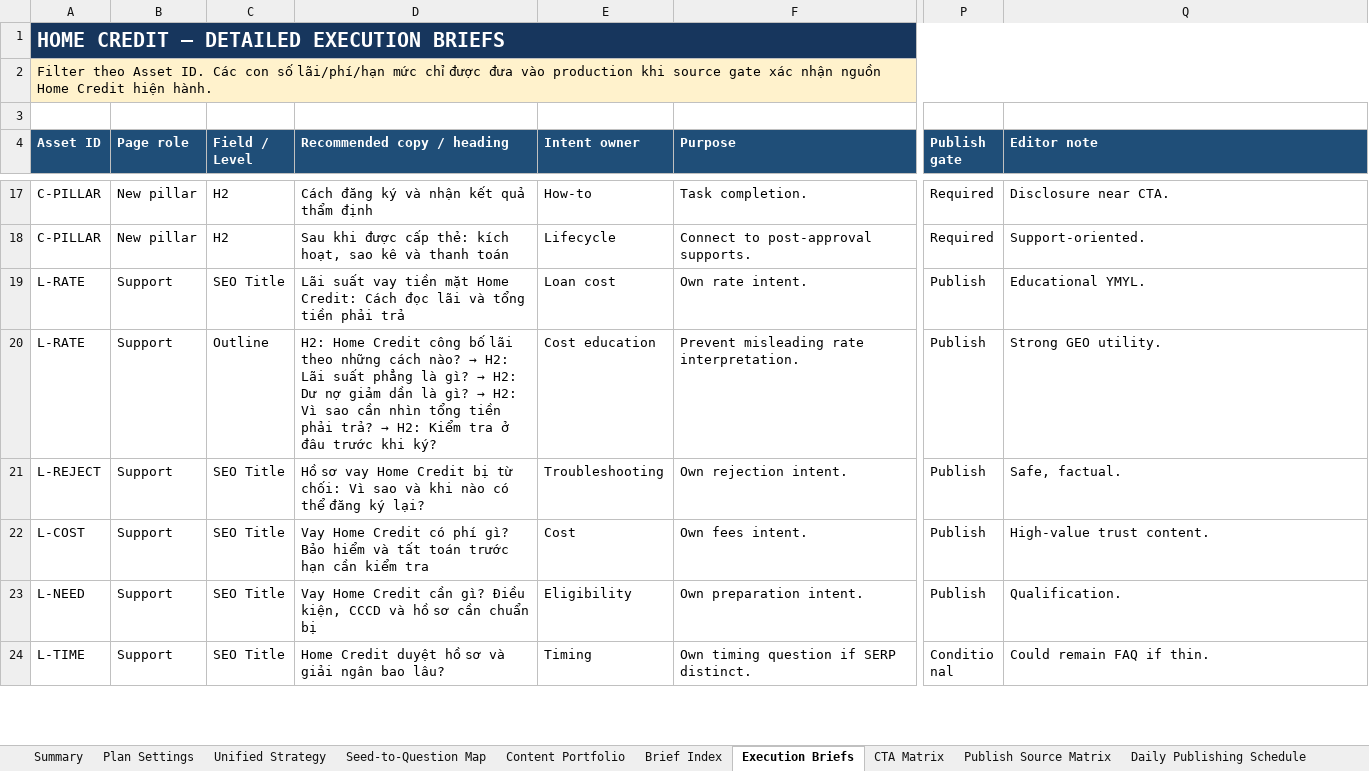
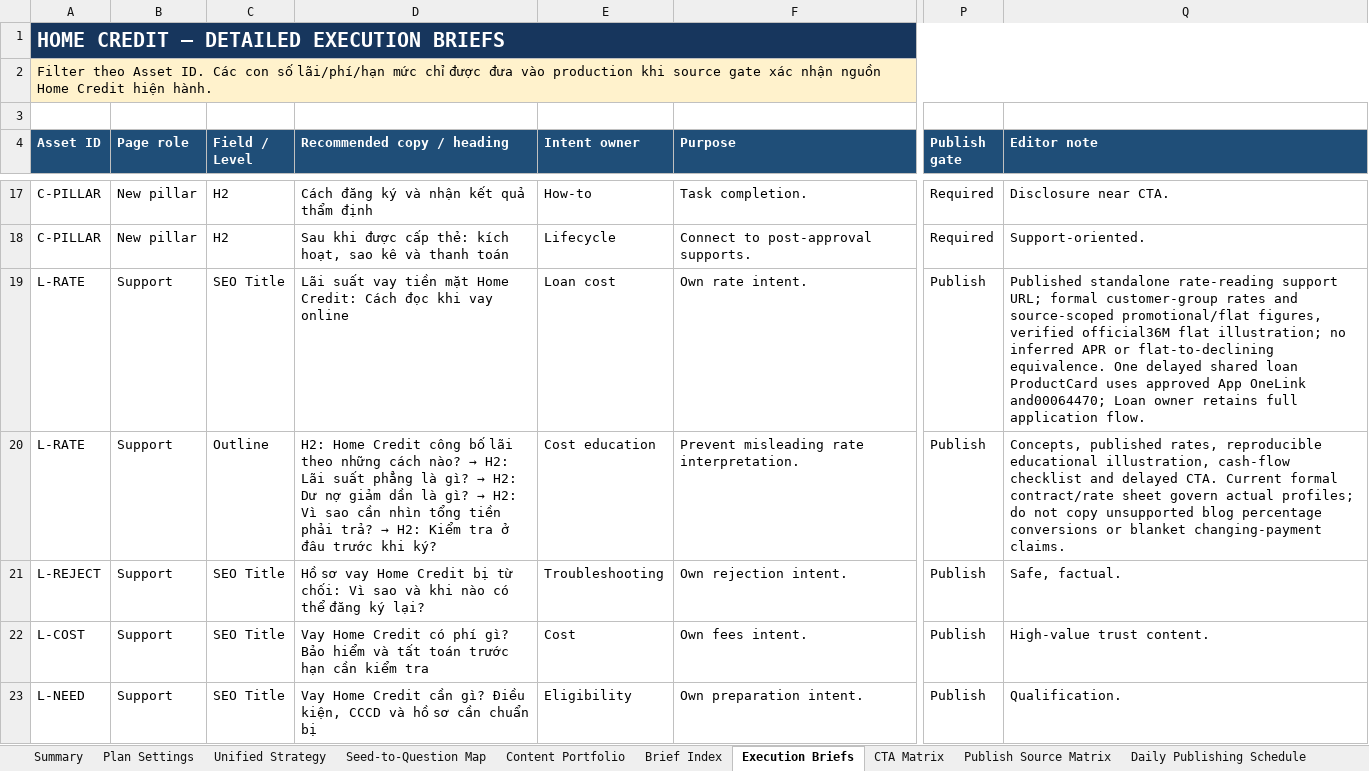
Before and after one commit to vothanhphatsocial/1phutdangky, an Excel workbook: docs/content/1phutdangky_Home_Credit_Evergreen_Content_Engine.xlsx, sheet Execution Briefs, drawn as a sheet; only a part is shown, gaps mark what is left out; the shorter side is filled out with more unchanged rows; values as stored, in another font and other column widths than the file's, no borders; conditional formats and table styles not drawn; the diff names each change by its address in the sheet, - before the commit and + after, or states it on an @@ line.

Commit message:
feat(content): add Home Credit loan interest guide

```diff
--- a/docs/content/1phutdangky_Home_Credit_Evergreen_Content_Engine.xlsx (sheet Execution Briefs)
+++ b/docs/content/1phutdangky_Home_Credit_Evergreen_Content_Engine.xlsx (sheet Execution Briefs)
-D19 (Recommended copy / heading): …Cách đọc lãi và tổng tiền phải trả
+D19 (Recommended copy / heading): …Cách đọc khi vay online
-Q19 (Editor note): Educational YMYL.
+Q19 (Editor note): Published standalone rate-reading support URL; formal customer-group rates and source-scoped promotional/flat figures, verified official36M flat illustration; no inferred APR or flat-to-declining equivalence. One delayed shared loan ProductCard uses approved App OneLink and00064470; Loan owner retains full application flow.
-Q20 (Editor note): Strong GEO utility.
+Q20 (Editor note): Concepts, published rates, reproducible educational illustration, cash-flow checklist and delayed CTA. Current formal contract/rate sheet govern actual profiles; do not copy unsupported blog percentage conversions or blanket changing-payment claims.
```
Also changed, not shown: sheet Run Log, sheet Publish Source Matrix, sheet CTA Matrix, sheet Evergreen Queue, sheet Next Action, 2 other files.
